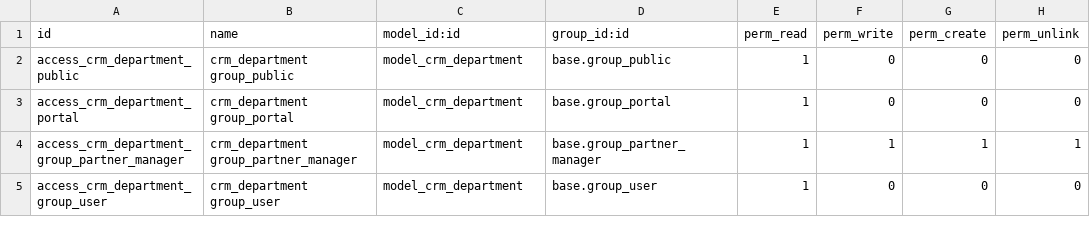
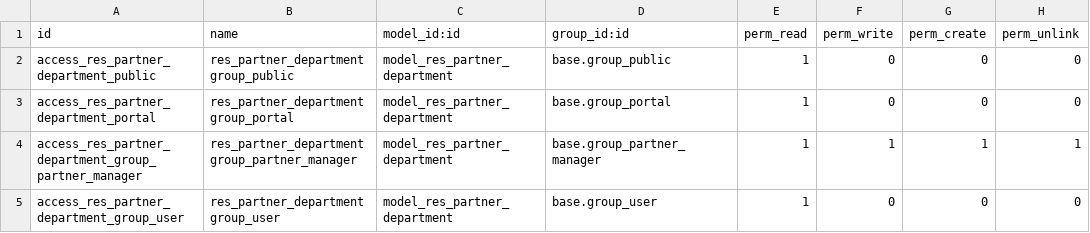
Before and after one commit to OCA/department, a CSV file: partner_contact_department/security/ir.model.access.csv, drawn as a sheet.

Commit message:
Prepare for OCA.
- Update translation.
- Reduce garbage code.
- Update license and copyright headers.
- Improve README.
- Drop CRM stuff.

```diff
--- a/partner_contact_department/security/ir.model.access.csv
+++ b/partner_contact_department/security/ir.model.access.csv
@@ -1,5 +1,5 @@
 "id","name","model_id:id","group_id:id","perm_read","perm_write","perm_create","perm_unlink"
-"access_crm_department_public","crm_department group_public","model_crm_department","base.group_public",1,0,0,0
-"access_crm_department_portal","crm_department group_portal","model_crm_department","base.group_portal",1,0,0,0
-"access_crm_department_group_partner_manager","crm_department group_partner_manager","model_crm_department","base.group_partner_manager",1,1,1,1
-"access_crm_department_group_user","crm_department group_user","model_crm_department","base.group_user",1,0,0,0
+"access_res_partner_department_public","res_partner_department group_public","model_res_partner_department","base.group_public",1,0,0,0
+"access_res_partner_department_portal","res_partner_department group_portal","model_res_partner_department","base.group_portal",1,0,0,0
+"access_res_partner_department_group_partner_manager","res_partner_department group_partner_manager","model_res_partner_department","base.group_partner_manager",1,1,1,1
+"access_res_partner_department_group_user","res_partner_department group_user","model_res_partner_department","base.group_user",1,0,0,0
```
Also changed, not shown: 13 other files.
